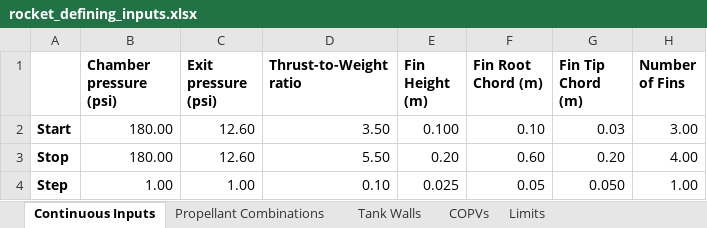
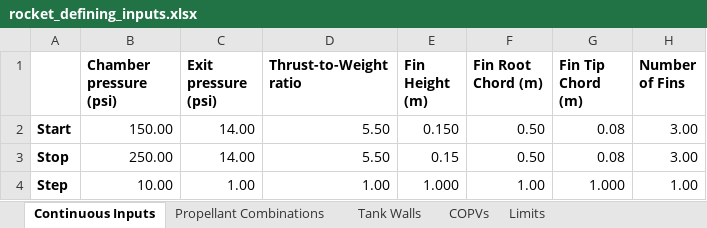
Before and after one commit to Purdue-Space-Program/PSPL_Rocket_4_Sizing, an Excel workbook: data/inputs/rocket_defining_inputs.xlsx, sheet Continuous Inputs, drawn as a sheet; values as stored, in another font and other column widths than the file's, no borders; the diff names each change by its address in the sheet, - before the commit and + after, or states it on an @@ line.

Commit message:
total pressures

```diff
--- a/data/inputs/rocket_defining_inputs.xlsx (sheet Continuous Inputs)
+++ b/data/inputs/rocket_defining_inputs.xlsx (sheet Continuous Inputs)
-B2 (Chamber pressure (psi)): 180.00
+B2 (Chamber pressure (psi)): 150.00
-C2:C3 (Exit pressure (psi)): 12.60
+C2:C3 (Exit pressure (psi)): 14.00
-D2 (Thrust-to-Weight ratio): 3.50
+D2 (Thrust-to-Weight ratio): 5.50
-E2 (Fin Height (m)): 0.100
+E2 (Fin Height (m)): 0.150
-F2 (Fin Root Chord (m)): 0.10
+F2 (Fin Root Chord (m)): 0.50
-G2 (Fin Tip Chord (m)): 0.03
+G2 (Fin Tip Chord (m)): 0.08
-B3 (Chamber pressure (psi)): 180.00
+B3 (Chamber pressure (psi)): 250.00
-E3 (Fin Height (m)): 0.20
+E3 (Fin Height (m)): 0.15
-F3 (Fin Root Chord (m)): 0.60
+F3 (Fin Root Chord (m)): 0.50
-G3 (Fin Tip Chord (m)): 0.20
+G3 (Fin Tip Chord (m)): 0.08
-H3 (Number of Fins): 4.00
+H3 (Number of Fins): 3.00
-B4 (Chamber pressure (psi)): 1.00
+B4 (Chamber pressure (psi)): 10.00
-D4 (Thrust-to-Weight ratio): 0.10
+D4 (Thrust-to-Weight ratio): 1.00
-E4 (Fin Height (m)): 0.025
+E4 (Fin Height (m)): 1.000
-F4 (Fin Root Chord (m)): 0.05
+F4 (Fin Root Chord (m)): 1.00
-G4 (Fin Tip Chord (m)): 0.050
+G4 (Fin Tip Chord (m)): 1.000
```
Also changed, not shown: sheet Propellant Combinations, 13 other files.
